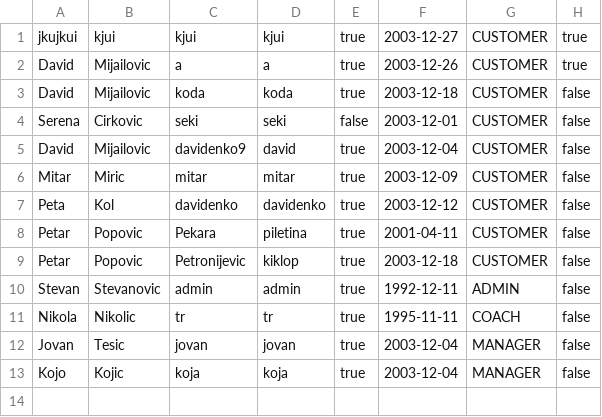
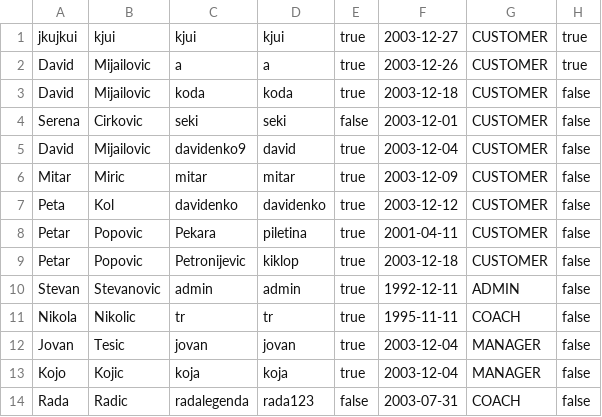
Before and after one commit to Petarpop202/WEB-ProjekatE2, a CSV file: WebContent/data/Users.csv, drawn as a sheet; the diff names each change by its address in the sheet, - before the commit and + after, or states it on an @@ line.

```diff
--- a/WebContent/data/Users.csv
+++ b/WebContent/data/Users.csv
+row 14: Rada | Radic | radalegenda | rada123 | false | 2003-07-31 | COACH | false
```
Also changed, not shown: 10 other files.
